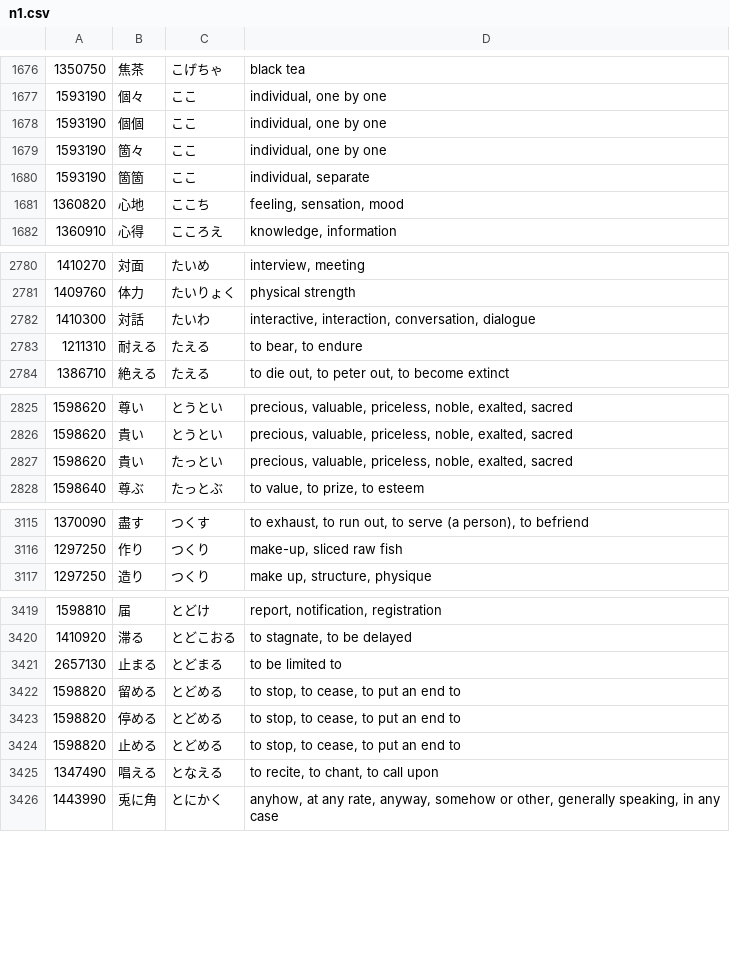
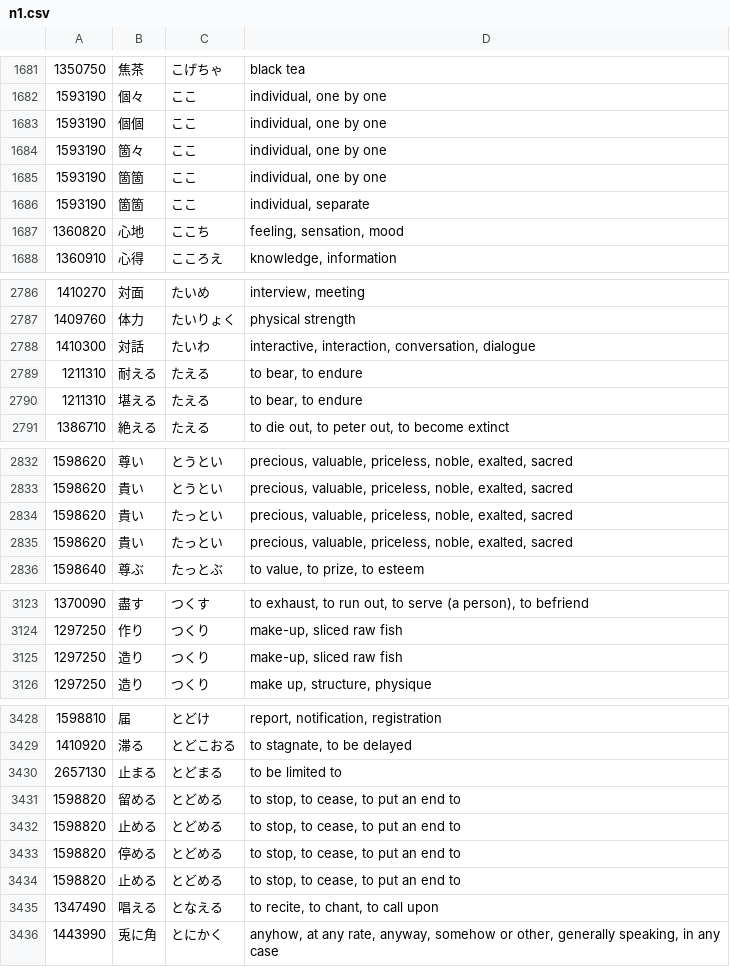
Before and after one commit to stephenmk/yomichan-jlpt-vocab, a CSV file: n1.csv, drawn as a sheet; only a part is shown, gaps mark what is left out; the diff covers the shown part only.

```diff
--- a/n1.csv
+++ b/n1.csv
@@ -1679,2 +1684,3 @@
 1593190,"箇々","ここ","individual, one by one"
+1593190,"箇箇","ここ","individual, one by one"
 1593190,"箇箇","ここ","individual, separate"
@@ -2783,2 +2789,3 @@
 1211310,"耐える","たえる","to bear, to endure"
+1211310,"堪える","たえる","to bear, to endure"
 1386710,"絶える","たえる","to die out, to peter out, to become extinct"
@@ -2827,2 +2834,3 @@
 1598620,"貴い","たっとい","precious, valuable, priceless, noble, exalted, sacred"
+1598620,"貴い","たっとい","precious, valuable, priceless, noble, exalted, sacred"
 1598640,"尊ぶ","たっとぶ","to value, to prize, to esteem"
@@ -3116,2 +3124,3 @@
 1297250,"作り","つくり","make-up, sliced raw fish"
+1297250,"造り","つくり","make-up, sliced raw fish"
 1297250,"造り","つくり","make up, structure, physique"
@@ -3422,2 +3431,3 @@
 1598820,"留める","とどめる","to stop, to cease, to put an end to"
+1598820,"止める","とどめる","to stop, to cease, to put an end to"
 1598820,"停める","とどめる","to stop, to cease, to put an end to"
```
Also changed, not shown: 7 added rows elsewhere in this file, n4.csv, n5.csv, 2 other files.
